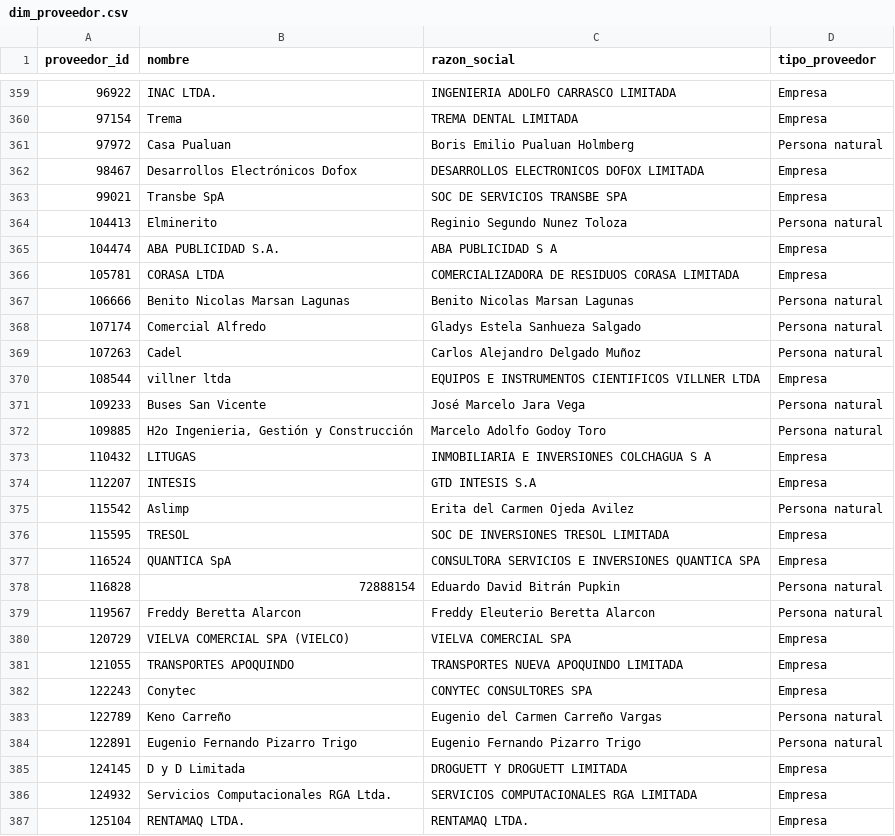
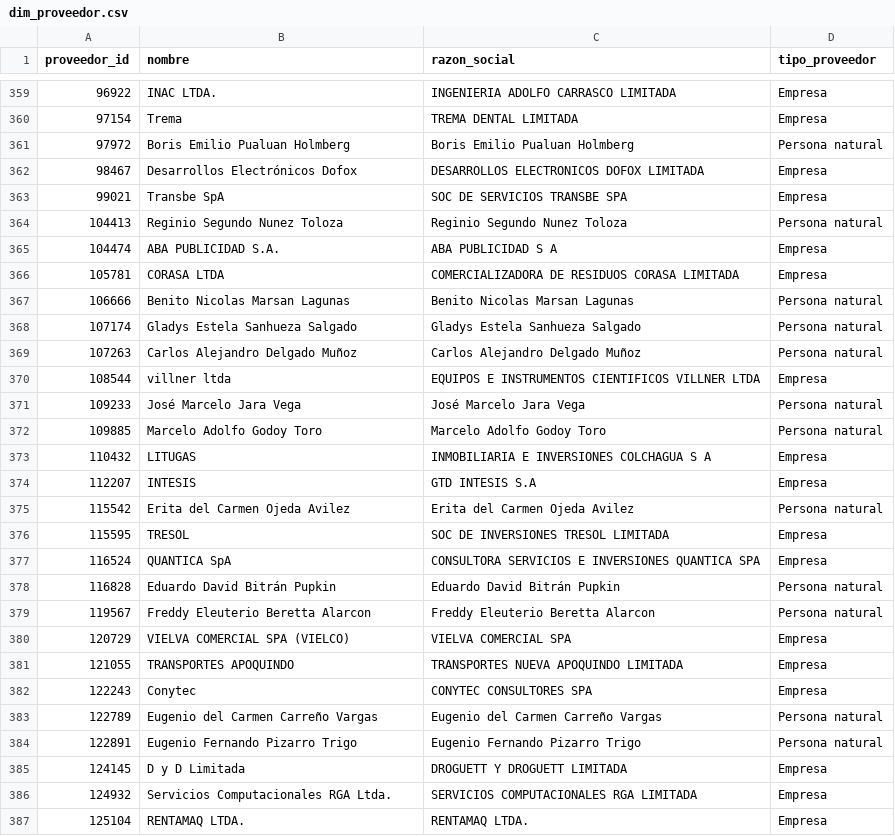
Before and after one commit to jooabarca/mineria-licitaciones-chile, a CSV file: data/dim_proveedor.csv, drawn as a sheet; only a part is shown, gaps mark what is left out; the diff covers the shown part only.

```diff
--- a/data/dim_proveedor.csv
+++ b/data/dim_proveedor.csv
@@ -361,6 +361,6 @@
 97154,Trema,TREMA DENTAL LIMITADA,Empresa
-97972,Casa Pualuan,Boris Emilio Pualuan Holmberg,Persona natural
+97972,Boris Emilio Pualuan Holmberg,Boris Emilio Pualuan Holmberg,Persona natural
 98467,Desarrollos Electrónicos Dofox,DESARROLLOS ELECTRONICOS DOFOX LIMITADA,Empresa
 99021,Transbe SpA,SOC DE SERVICIOS TRANSBE SPA,Empresa
-104413,Elminerito,Reginio Segundo Nunez Toloza,Persona natural
+104413,Reginio Segundo Nunez Toloza,Reginio Segundo Nunez Toloza,Persona natural
 104474,ABA PUBLICIDAD S.A.,ABA PUBLICIDAD S A,Empresa
@@ -368,14 +368,14 @@
 106666,Benito Nicolas Marsan Lagunas,Benito Nicolas Marsan Lagunas,Persona natural
-107174,Comercial Alfredo,Gladys Estela Sanhueza Salgado,Persona natural
-107263,Cadel,Carlos Alejandro Delgado Muñoz,Persona natural
+107174,Gladys Estela Sanhueza Salgado,Gladys Estela Sanhueza Salgado,Persona natural
+107263,Carlos Alejandro Delgado Muñoz,Carlos Alejandro Delgado Muñoz,Persona natural
 108544,villner ltda,EQUIPOS E INSTRUMENTOS CIENTIFICOS VILLNER LTDA,Empresa
-109233,Buses San Vicente,José Marcelo Jara Vega,Persona natural
-109885,"H2o Ingenieria, Gestión y Construcción",Marcelo Adolfo Godoy Toro,Persona natural
+109233,José Marcelo Jara Vega,José Marcelo Jara Vega,Persona natural
+109885,Marcelo Adolfo Godoy Toro,Marcelo Adolfo Godoy Toro,Persona natural
 110432,LITUGAS,INMOBILIARIA E INVERSIONES COLCHAGUA S A,Empresa
 112207,INTESIS,GTD INTESIS S.A,Empresa
-115542,Aslimp,Erita del Carmen Ojeda Avilez,Persona natural
+115542,Erita del Carmen Ojeda Avilez,Erita del Carmen Ojeda Avilez,Persona natural
 115595,TRESOL,SOC DE INVERSIONES TRESOL LIMITADA,Empresa
 116524,QUANTICA SpA,CONSULTORA SERVICIOS E INVERSIONES QUANTICA SPA,Empresa
-116828,72888154,Eduardo David Bitrán Pupkin,Persona natural
-119567,Freddy Beretta Alarcon,Freddy Eleuterio Beretta Alarcon,Persona natural
+116828,Eduardo David Bitrán Pupkin,Eduardo David Bitrán Pupkin,Persona natural
+119567,Freddy Eleuterio Beretta Alarcon,Freddy Eleuterio Beretta Alarcon,Persona natural
 120729,VIELVA COMERCIAL SPA (VIELCO),VIELVA COMERCIAL SPA,Empresa
@@ -383,3 +383,3 @@
 122243,Conytec,CONYTEC CONSULTORES SPA,Empresa
-122789,Keno Carreño,Eugenio del Carmen Carreño Vargas,Persona natural
+122789,Eugenio del Carmen Carreño Vargas,Eugenio del Carmen Carreño Vargas,Persona natural
 122891,Eugenio Fernando Pizarro Trigo,Eugenio Fernando Pizarro Trigo,Persona natural
```
Also changed, not shown: 159 edited cells elsewhere in this file, 4 other files.
